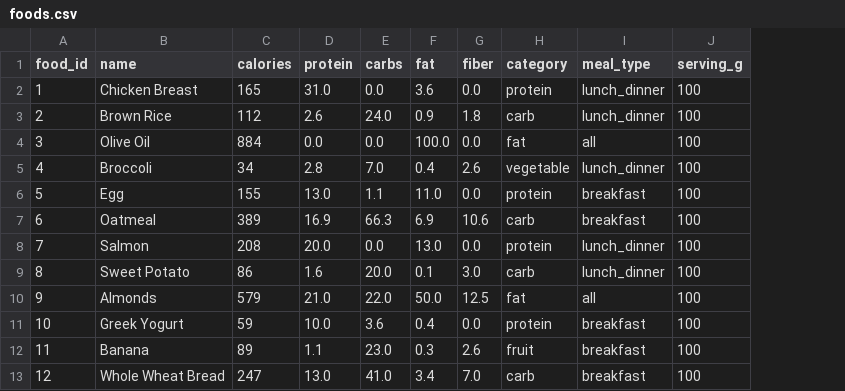
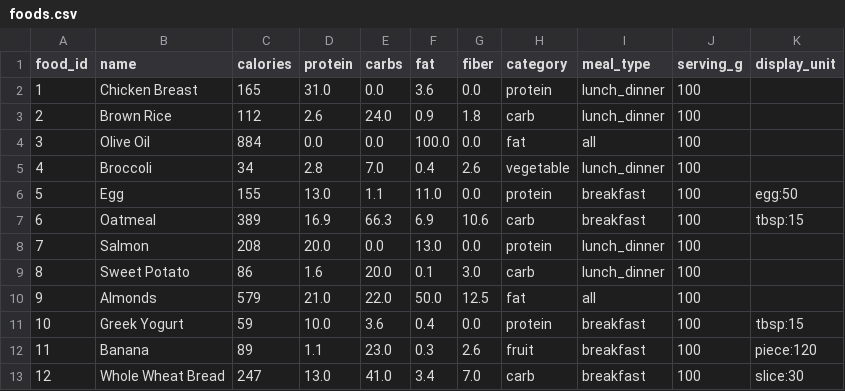
Before and after one commit to ahassas/nutrition-optimizer, a CSV file: data/foods.csv, drawn as a sheet; only a part is shown; the diff names each change by its address in the sheet, - before the commit and + after, or states it on an @@ line.

Commit message:
Add display unit system for foods (extra info if necessary like tbsp, pieces etc

```diff
--- a/data/foods.csv
+++ b/data/foods.csv
+column K (display_unit), rows 6-13: egg:50 | tbsp:15 |  |  |  | tbsp:15 | piece:120 | slice:30
```
Also changed, not shown: 1 other file.
